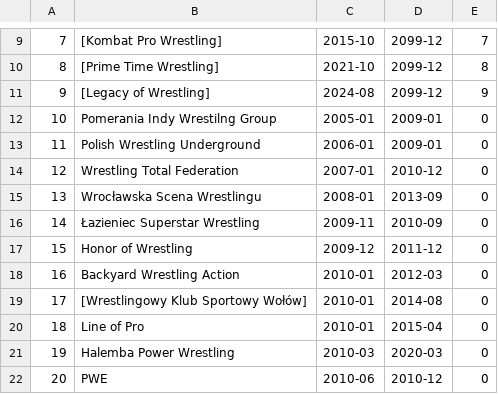
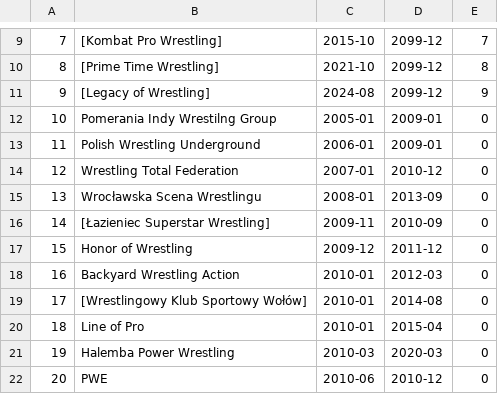
Before and after one commit to tpwres/teczki-polskiego-wrestlingu, a CSV file: const/chronology.csv, drawn as a sheet; only a part is shown, gaps mark what is left out.

Commit message:
Łazieniec Superstar Wrestling

```diff
--- a/const/chronology.csv
+++ b/const/chronology.csv
@@ -15,3 +15,3 @@
 13,Wrocławska Scena Wrestlingu,2008-01,2013-09,0
-14,Łazieniec Superstar Wrestling,2009-11,2010-09,0
+14,[Łazieniec Superstar Wrestling],2009-11,2010-09,0
 15,Honor of Wrestling,2009-12,2011-12,0
```
Also changed, not shown: 2 other files.
